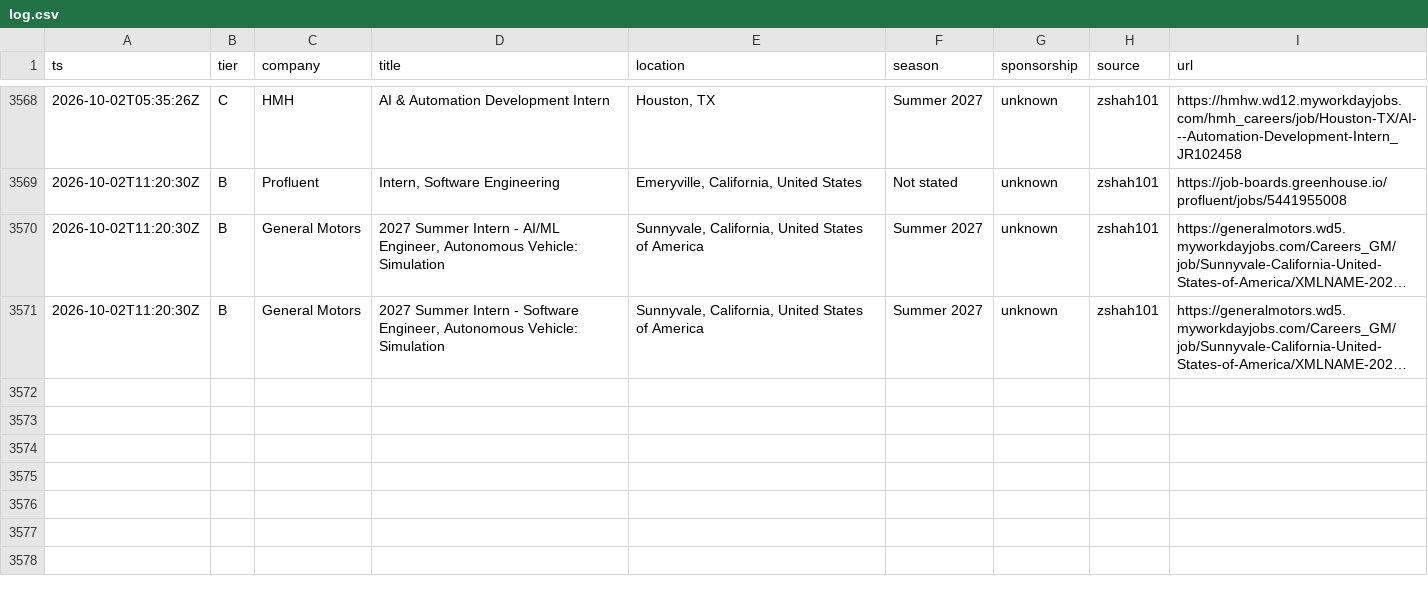
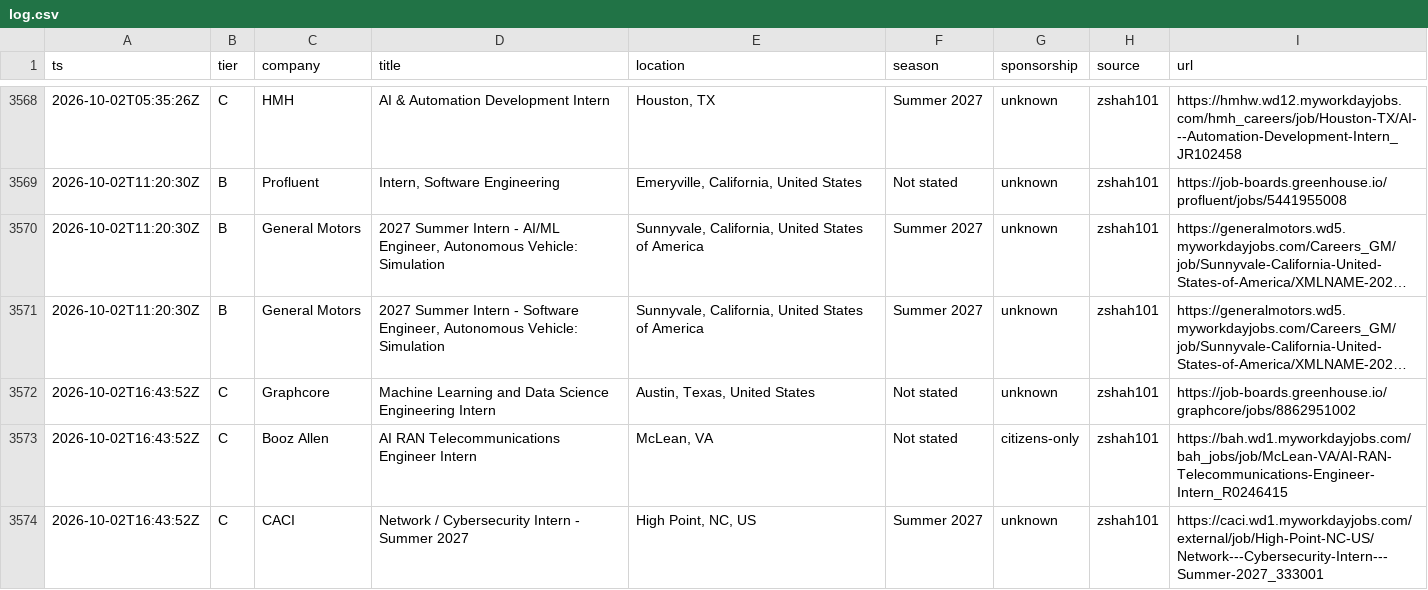
Before and after one commit to Omjnr06/Grind, a CSV file: log.csv, drawn as a sheet; only a part is shown, gaps mark what is left out; long unchanged cells end in …; the diff names each change by its address in the sheet, - before the commit and + after, or states it on an @@ line.

```diff
--- a/log.csv
+++ b/log.csv
+row 3572: 2026-10-02T16:43:52Z | C | Graphcore | Machine Learning and Data Science Engineering Intern | Austin, Texas, United States | Not stated | unknown | zshah101 | https://job-boards.greenhouse.io/graphcore/jobs/8862951002
+row 3573: 2026-10-02T16:43:52Z | C | Booz Allen | AI RAN Telecommunications Engineer Intern | McLean, VA | Not stated | citizens-only | zshah101 | https://bah.wd1.myworkdayjobs.com/bah_jobs/job/McLean-VA/AI-RAN-Telecommunications-Engineer-Intern_R0246415
+row 3574: 2026-10-02T16:43:52Z | C | CACI | Network / Cybersecurity Intern - Summer 2027 | High Point, NC, US | Summer 2027 | unknown | zshah101 | https://caci.wd1.myworkdayjobs.com/external/job/High-Point-NC-US/Network---Cybersecurity-Intern---Summer-2027_333001
```
Also changed, not shown: 2 other files.
